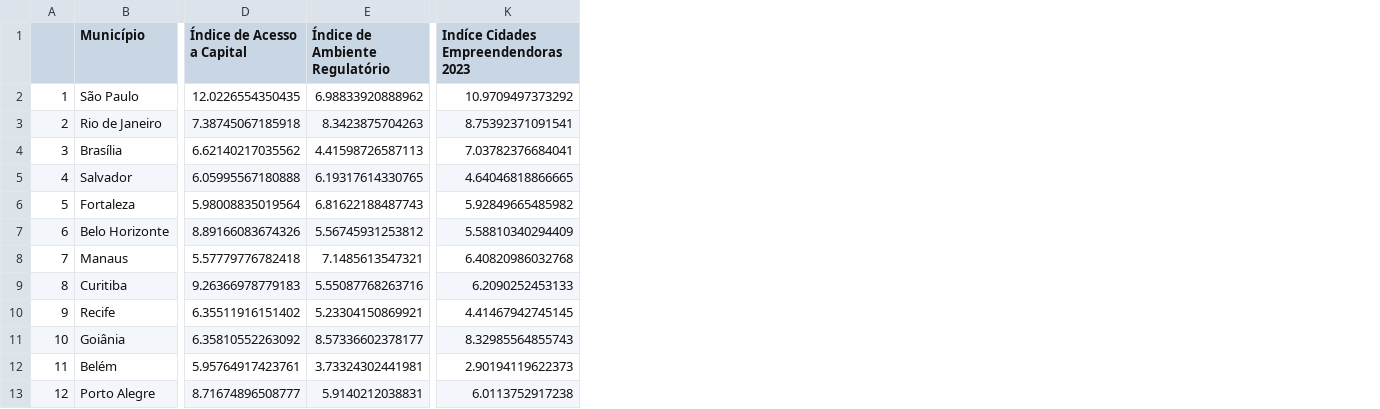
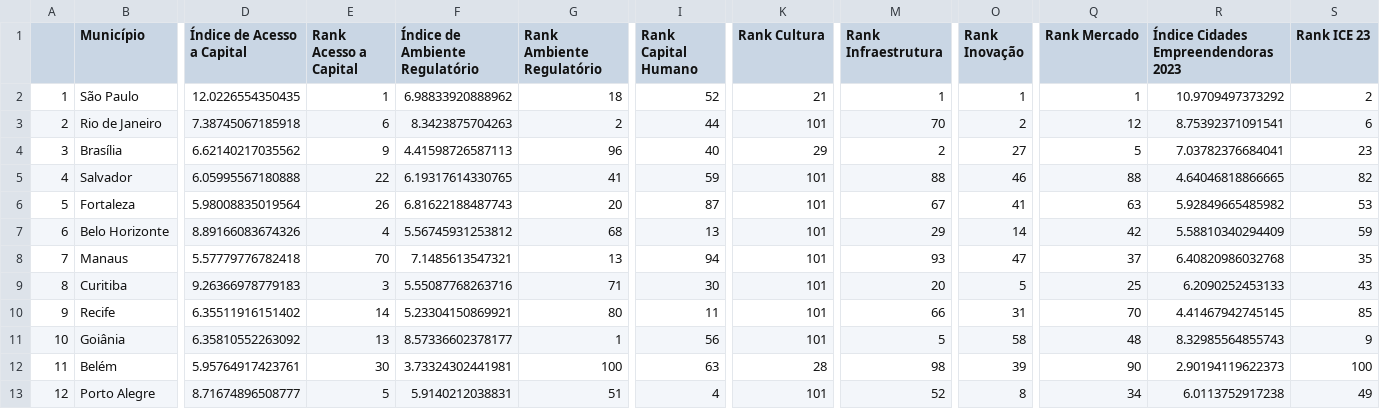
Before and after one commit to ocesarfreitas/ICE-23, a CSV file: DETERMINANTES/ICE-2023.csv, drawn as a sheet; only a part is shown, gaps mark what is left out; addresses are those after the commit; the diff names each change by its address in the sheet, - before the commit and + after, or states it on an @@ line.

```diff
--- a/DETERMINANTES/ICE-2023.csv
+++ b/DETERMINANTES/ICE-2023.csv
+column E (Rank Acesso a Capital), rows 2-13: 1 | 6 | 9 | 22 | 26 | 4 | 70 | 3 | 14 | 13 | 30 | 5
+column G (Rank Ambiente Regulatório), rows 2-13: 18 | 2 | 96 | 41 | 20 | 68 | 13 | 71 | 80 | 1 | 100 | 51
+column I (Rank Capital Humano), rows 2-13: 52 | 44 | 40 | 59 | 87 | 13 | 94 | 30 | 11 | 56 | 63 | 4
+column K (Rank Cultura), rows 2-13: 21 | 101 | 29 | 101 | 101 | 101 | 101 | 101 | 101 | 101 | 28 | 101
+column M (Rank Infraestrutura), rows 2-13: 1 | 70 | 2 | 88 | 67 | 29 | 93 | 20 | 66 | 5 | 98 | 52
+column O (Rank Inovação), rows 2-13: 1 | 2 | 27 | 46 | 41 | 14 | 47 | 5 | 31 | 58 | 39 | 8
+column Q (Rank Mercado), rows 2-13: 1 | 12 | 5 | 88 | 63 | 42 | 37 | 25 | 70 | 48 | 90 | 34
+column S (Rank ICE 23), rows 2-13: 2 | 6 | 23 | 82 | 53 | 59 | 35 | 43 | 85 | 9 | 100 | 49
-R1: Indíce Cidades Empreendendoras 2023
+R1: Índice Cidades Empreendendoras 2023
```
Also changed, not shown: DETERMINANTES/ICE-2023 (cultura).csv, 2 other files.
